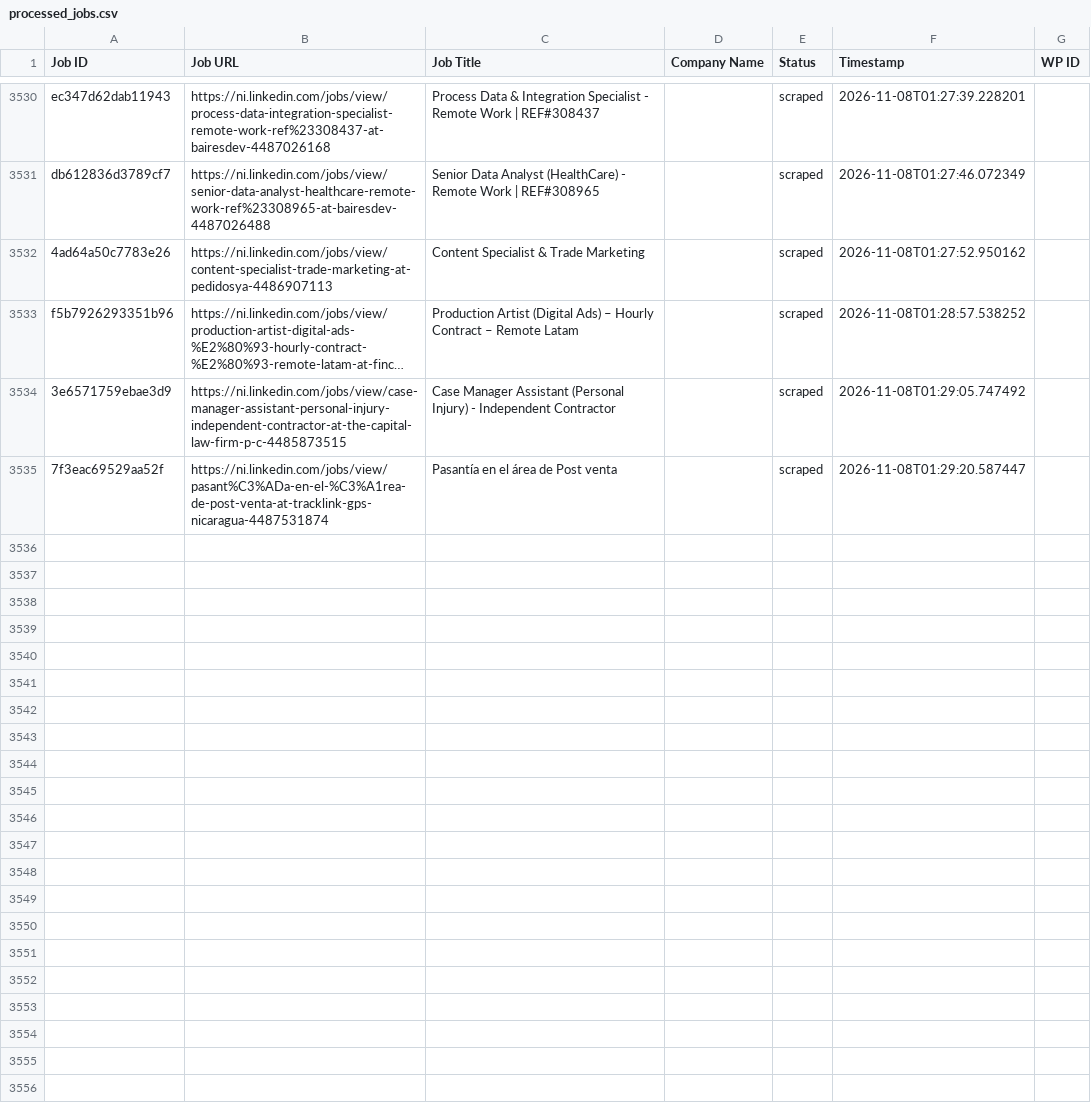
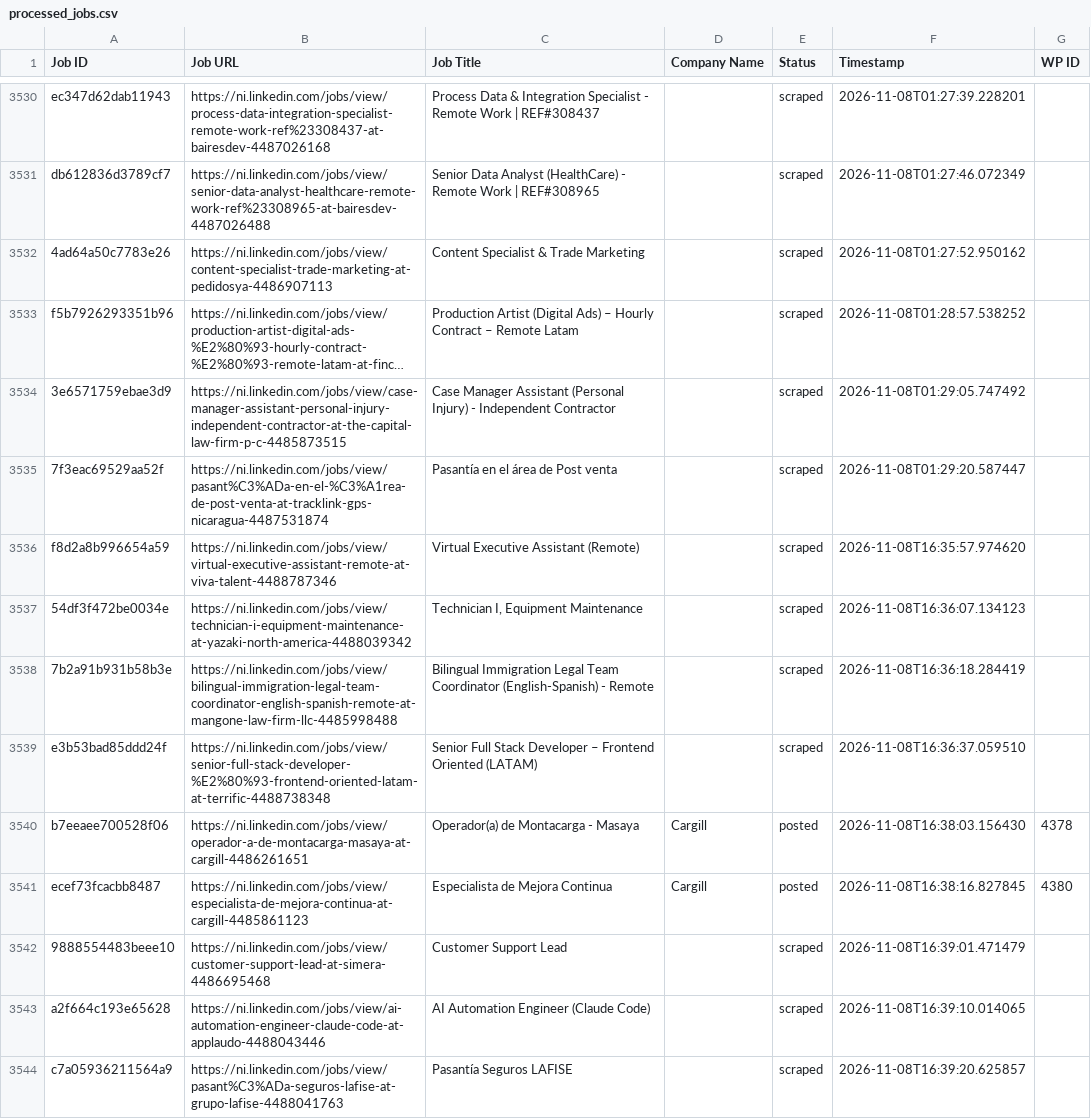
Before and after one commit to mimusdesign/ni, a CSV file: processed_jobs.csv, drawn as a sheet; only a part is shown, gaps mark what is left out; long unchanged cells end in …; the diff names each change by its address in the sheet, - before the commit and + after, or states it on an @@ line.

```diff
--- a/processed_jobs.csv
+++ b/processed_jobs.csv
+row 3536: f8d2a8b996654a59 | https://ni.linkedin.com/jobs/view/virtual-executive-assistant-remote-at-viva-talent-4488787346 | Virtual Executive Assistant (Remote) |  | scraped | 2026-11-08T16:35:57.974620
+row 3537: 54df3f472be0034e | https://ni.linkedin.com/jobs/view/technician-i-equipment-maintenance-at-yazaki-north-america-4488039342 | Technician I, Equipment Maintenance |  | scraped | 2026-11-08T16:36:07.134123
+row 3538: 7b2a91b931b58b3e | https://ni.linkedin.com/jobs/view/bilingual-immigration-legal-team-coordinator-english-spanish-remote-at-mangone-law-firm-llc-4485998488 | Bilingual Immigration Legal Team Coordinator (English-Spanish) - Remote |  | scraped | 2026-11-08T16:36:18.284419
+row 3539: e3b53bad85ddd24f | https://ni.linkedin.com/jobs/view/senior-full-stack-developer-%E2%80%93-frontend-oriented-latam-at-terrific-4488738348 | Senior Full Stack Developer – Frontend Oriented (LATAM) |  | scraped | 2026-11-08T16:36:37.059510
+row 3540: b7eeaee700528f06 | https://ni.linkedin.com/jobs/view/operador-a-de-montacarga-masaya-at-cargill-4486261651 | Operador(a) de Montacarga - Masaya | Cargill | posted | 2026-11-08T16:38:03.156430 | 4378
+row 3541: ecef73fcacbb8487 | https://ni.linkedin.com/jobs/view/especialista-de-mejora-continua-at-cargill-4485861123 | Especialista de Mejora Continua | Cargill | posted | 2026-11-08T16:38:16.827845 | 4380
+row 3542: 9888554483beee10 | https://ni.linkedin.com/jobs/view/customer-support-lead-at-simera-4486695468 | Customer Support Lead |  | scraped | 2026-11-08T16:39:01.471479
+row 3543: a2f664c193e65628 | https://ni.linkedin.com/jobs/view/ai-automation-engineer-claude-code-at-applaudo-4488043446 | AI Automation Engineer (Claude Code) |  | scraped | 2026-11-08T16:39:10.014065
+row 3544: c7a05936211564a9 | https://ni.linkedin.com/jobs/view/pasant%C3%ADa-seguros-lafise-at-grupo-lafise-4488041763 | Pasantía Seguros LAFISE |  | scraped | 2026-11-08T16:39:20.625857
```
